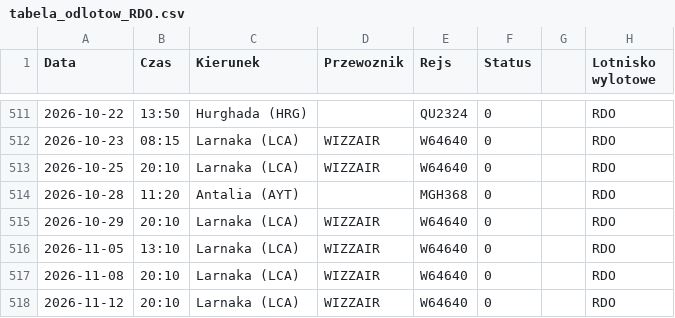
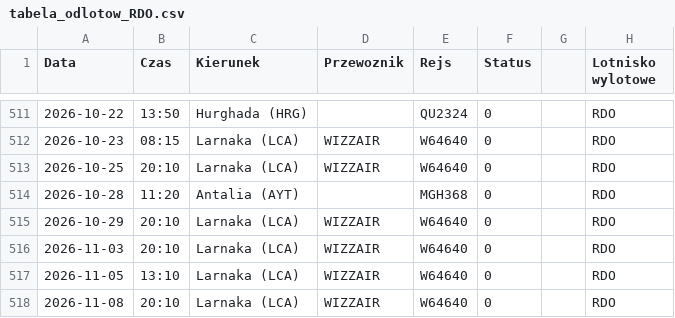
Before and after one commit to grzegorz-nowacki/departures-scraper, a CSV file: scraper/scraper_output/tabela_odlotow_RDO.csv, drawn as a sheet; only a part is shown, gaps mark what is left out; the shorter side is filled out with more unchanged rows.

```diff
--- a/scraper/scraper_output/tabela_odlotow_RDO.csv
+++ b/scraper/scraper_output/tabela_odlotow_RDO.csv
@@ -515,2 +515,3 @@ Data;Czas;Kierunek;Przewoznik;Rejs;Status;;Lotnisko wylotowe
 2026-10-29;20:10;Larnaka (LCA);WIZZAIR;W64640;0;;"RDO"
+2026-11-03;20:10;Larnaka (LCA);WIZZAIR;W64640;0;;"RDO"
 2026-11-05;13:10;Larnaka (LCA);WIZZAIR;W64640;0;;"RDO"
```
Also changed, not shown: 1 other file.
